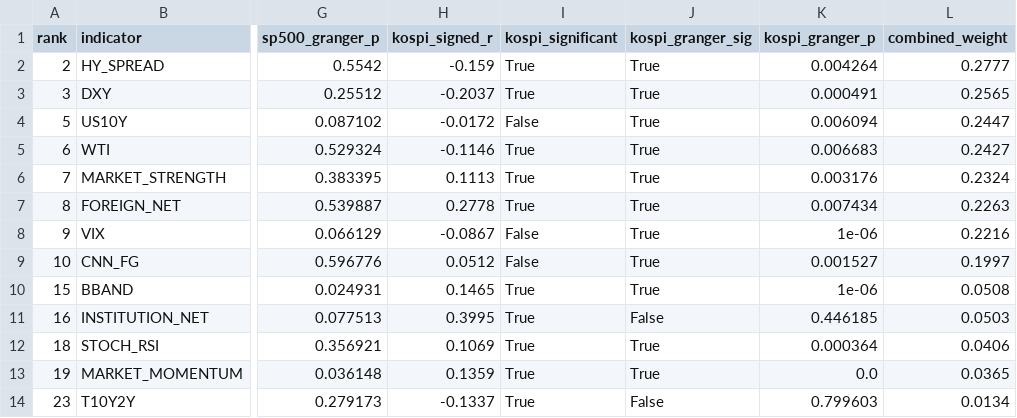
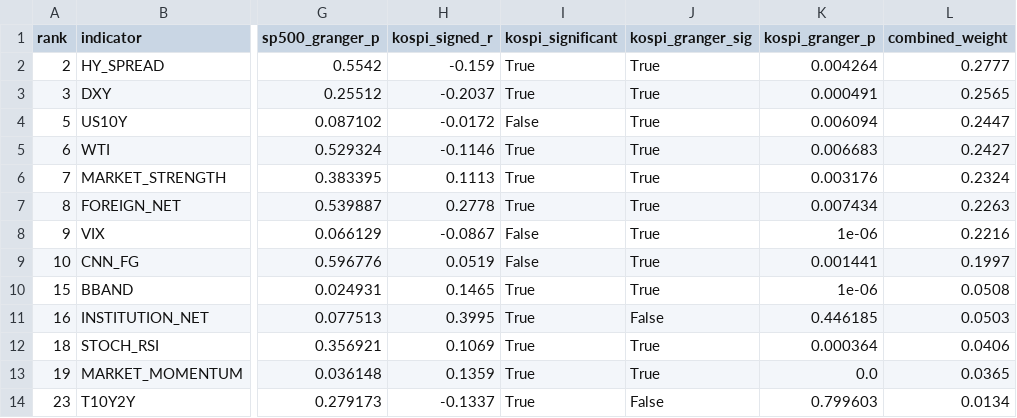
Before and after one commit to HwangatWork/AI-Analyzer, a CSV file: output/indicator_ranking.csv, drawn as a sheet; only a part is shown, gaps mark what is left out; the diff names each change by its address in the sheet, - before the commit and + after, or states it on an @@ line.

```diff
--- a/output/indicator_ranking.csv
+++ b/output/indicator_ranking.csv
-H9 (kospi_signed_r): 0.0512
+H9 (kospi_signed_r): 0.0519
-K9 (kospi_granger_p): 0.001527
+K9 (kospi_granger_p): 0.001441
```
Also changed, not shown: output/market_signals.csv, output/stock_analysis.csv, 7 other files.
